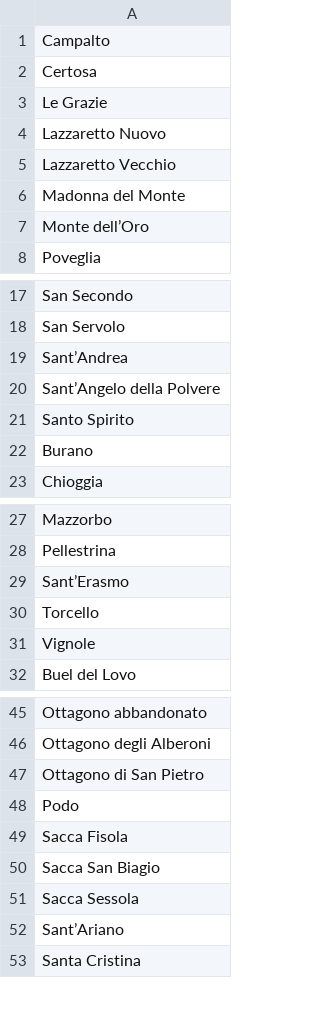
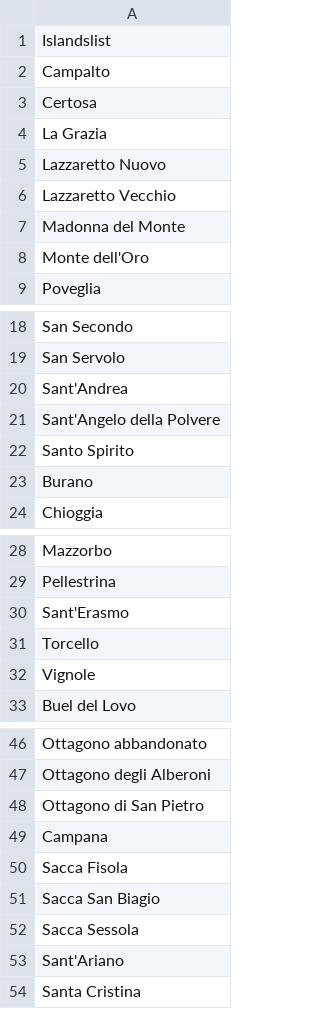
Before and after one commit to villaitatti/VeNiss, a CSV file: utils/islands_list.csv, drawn as a sheet; only a part is shown, gaps mark what is left out.

Commit message:
updated island graphs

```diff
--- a/utils/islands_list.csv
+++ b/utils/islands_list.csv
@@ -1,4 +1,5 @@
+Islandslist
 Campalto
 Certosa
-Le Grazie
+La Grazia
 Lazzaretto Nuovo
@@ -6,3 +7,3 @@ Lazzaretto Vecchio
 Madonna del Monte
-Monte dell’Oro
+Monte dell'Oro
 Poveglia
@@ -18,4 +19,4 @@ San Secondo
 San Servolo
-Sant’Andrea
-Sant’Angelo della Polvere
+Sant'Andrea
+Sant'Angelo della Polvere
 Santo Spirito
@@ -28,3 +29,3 @@ Mazzorbo
 Pellestrina
-Sant’Erasmo
+Sant'Erasmo
 Torcello
@@ -47,3 +48,3 @@ Ottagono degli Alberoni
 Ottagono di San Pietro
-Podo
+Campana
 Sacca Fisola
@@ -51,3 +52,3 @@ Sacca San Biagio
 Sacca Sessola
-Sant’Ariano
+Sant'Ariano
 Santa Cristina
```
Also changed, not shown: 35 other files.
